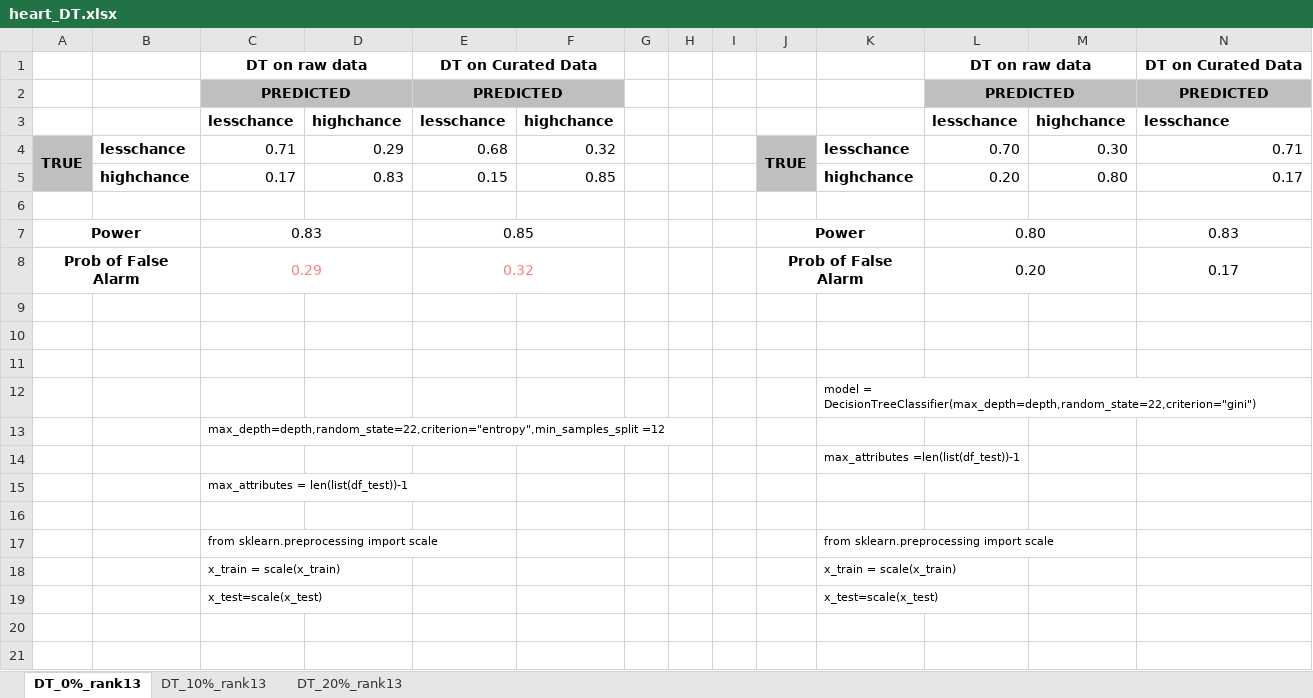
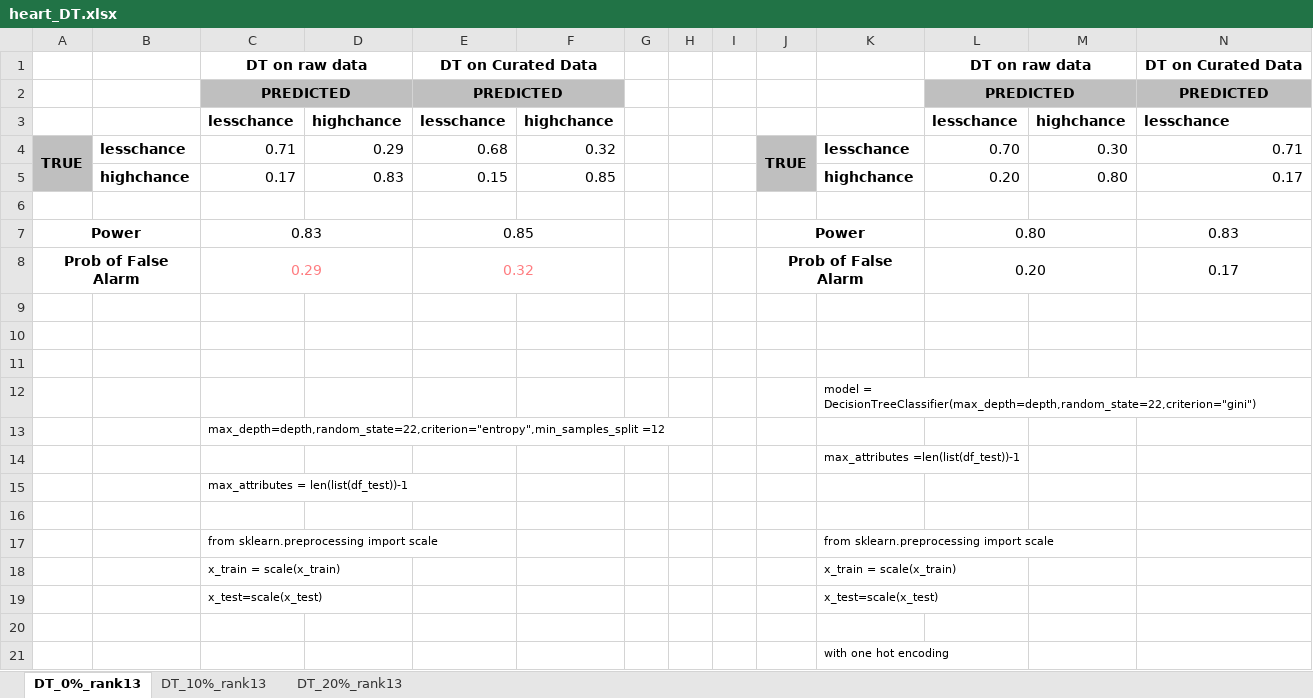
Before and after one commit to shrutishuklas/heart, an Excel workbook: heart_DT.xlsx, sheet DT_0%_rank13, drawn as a sheet; only a part is shown; values as stored, in another font and other column widths than the file's, no borders; rows hold the shown columns only; the diff names each change by its address in the sheet, - before the commit and + after, or states it on an @@ line.

```diff
--- a/heart_DT.xlsx (sheet DT_0%_rank13)
+++ b/heart_DT.xlsx (sheet DT_0%_rank13)
+row 20: (empty)
+row 21:  |  |  |  |  |  |  |  |  |  | with one hot encoding
```
Also changed, not shown: sheet DT_10%_rank13, sheet DT_20%_rank13, 10 other files.
